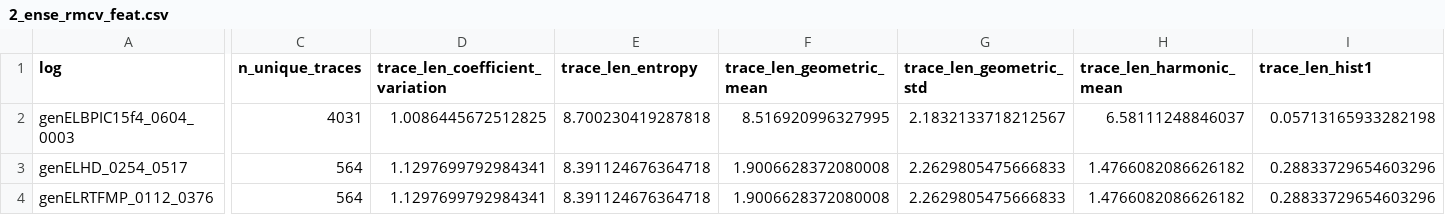
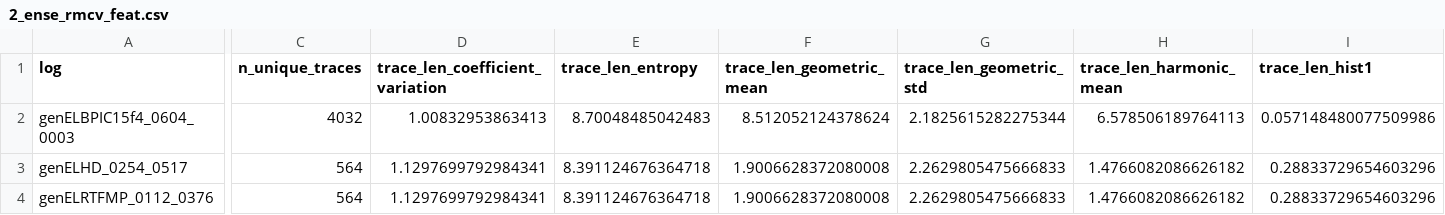
Before and after one commit to andreamalhera/gedi_streams, a CSV file: data/validation/2_ense_rmcv_feat.csv, drawn as a sheet; only a part is shown, gaps mark what is left out; the diff covers the shown part only; the diff names each change by its address in the sheet, - before the commit and + after, or states it on an @@ line.

Commit message:
Updates results table

```diff
--- a/data/validation/2_ense_rmcv_feat.csv
+++ b/data/validation/2_ense_rmcv_feat.csv
-C2 (n_unique_traces): 4031
+C2 (n_unique_traces): 4032
-D2 (trace_len_coefficient_variation): 1.0086445672512825
+D2 (trace_len_coefficient_variation): 1.00832953863413
-E2 (trace_len_entropy): 8.700230419287818
+E2 (trace_len_entropy): 8.70048485042483
-F2 (trace_len_geometric_mean): 8.516920996327995
+F2 (trace_len_geometric_mean): 8.512052124378624
-G2 (trace_len_geometric_std): 2.1832133718212567
+G2 (trace_len_geometric_std): 2.1825615282275344
-H2 (trace_len_harmonic_mean): 6.58111248846037
+H2 (trace_len_harmonic_mean): 6.578506189764113
-I2 (trace_len_hist1): 0.05713165933282198
+I2 (trace_len_hist1): 0.057148480077509986
```
Also changed, not shown: 61 edited cells elsewhere in this file.
